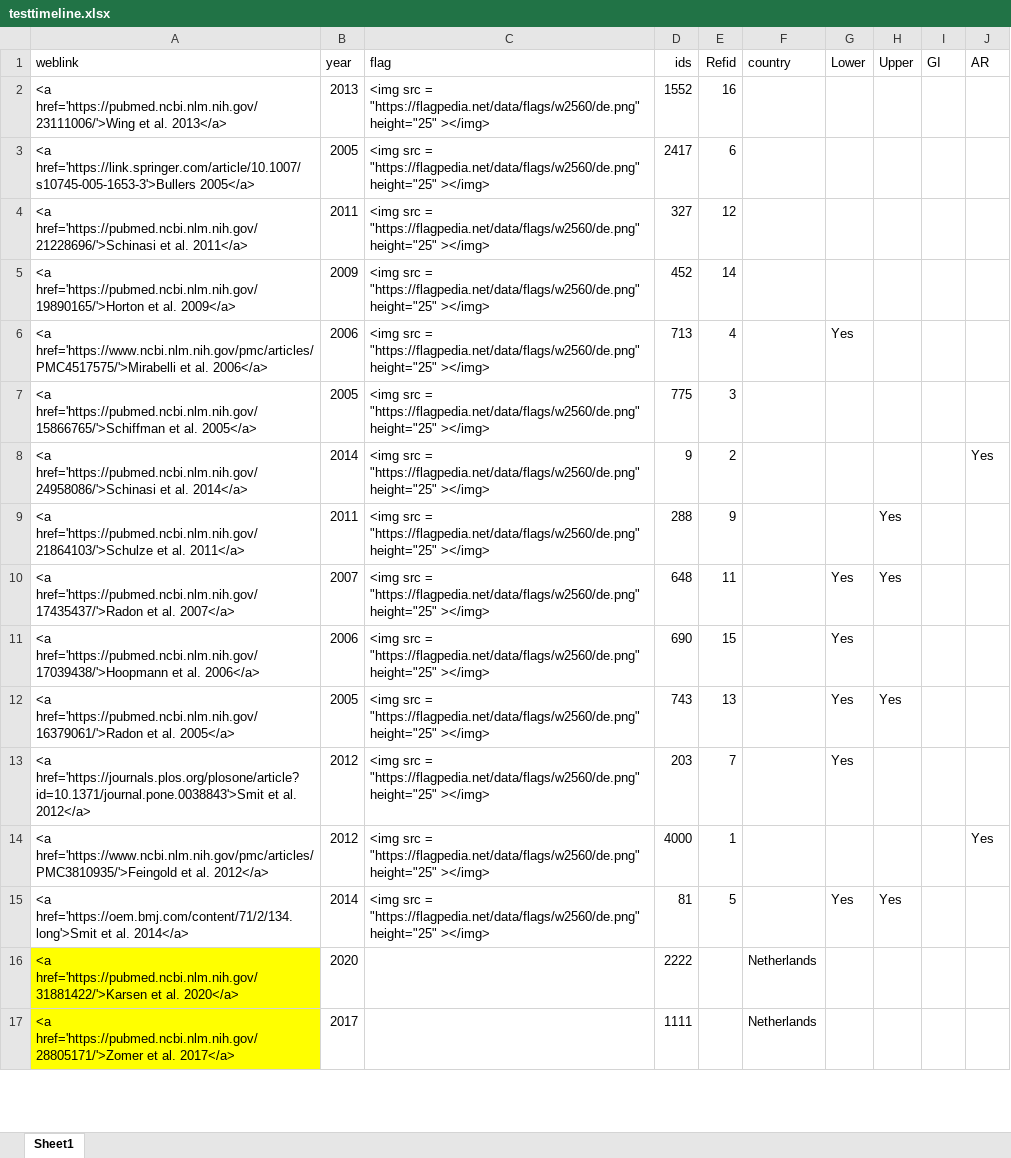
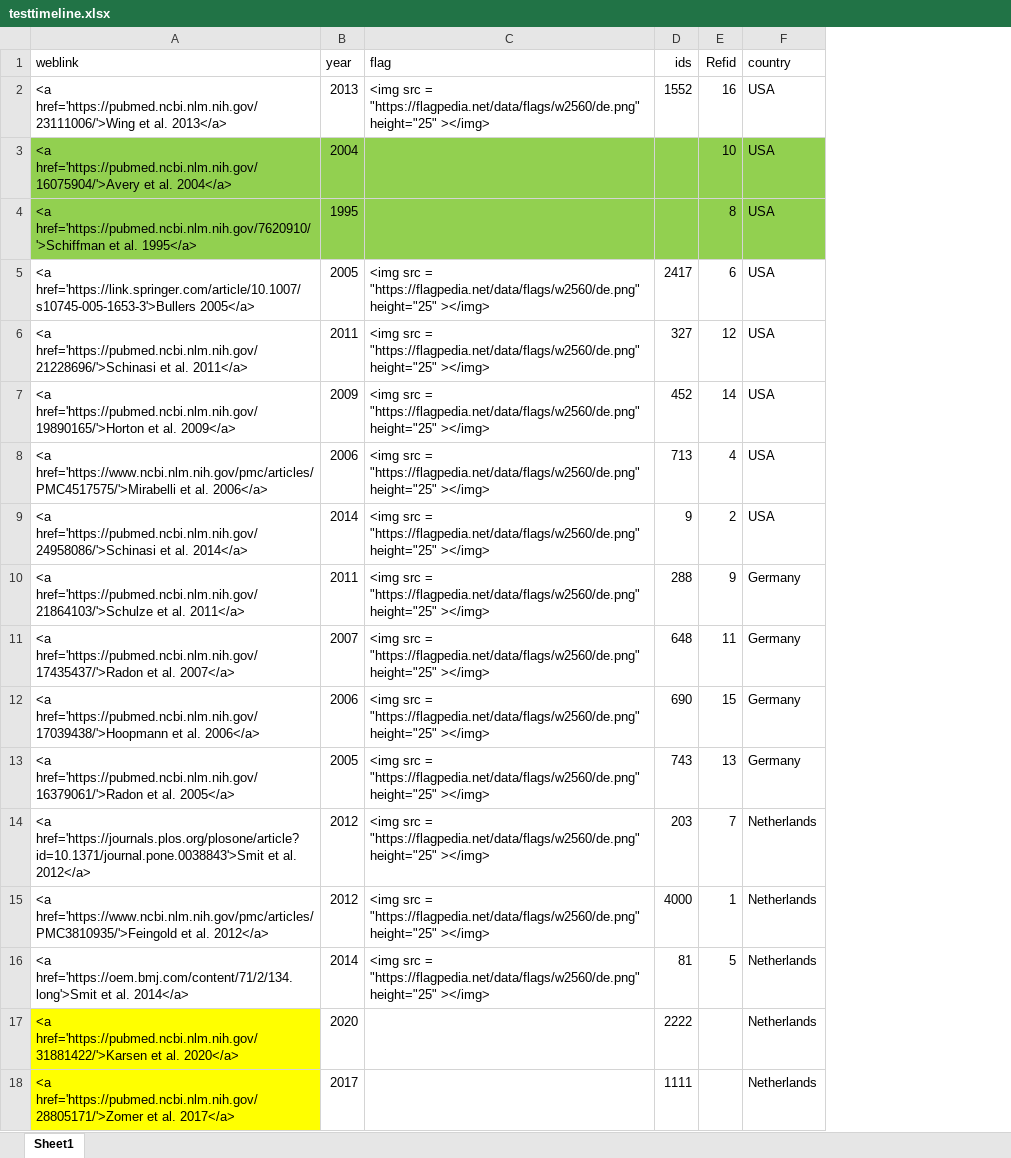
Before and after one commit to fonsecalex258/Update-Website-July-2021, an Excel workbook: datasets/testtimeline.xlsx, sheet Sheet1, drawn as a sheet; only a part is shown; values as stored, in another font and other column widths than the file's, no borders; removed rows and columns are numbered as before the commit, all else as after; the diff names each change by its address in the sheet, - before the commit and + after, or states it on an @@ line.

Commit message:
Changes 08/23/2021
Graphs and tables work with the same spreadsheet: testtimeline

```diff
--- a/datasets/testtimeline.xlsx (sheet Sheet1)
+++ b/datasets/testtimeline.xlsx (sheet Sheet1)
-column G (Lower), row 6: Yes; rows 10-15: Yes | Yes | Yes | Yes |  | Yes
-column H (Upper), rows 9-15: Yes | Yes |  | Yes |  |  | Yes
-column I (GI), empty
-column J (AR), rows 8-14: Yes |  |  |  |  |  | Yes
-F2 (country): (empty)
+F2 (country): USA
+row 3: <a href='https://pubmed.ncbi.nlm.nih.gov/16075904/'>Avery et al. 2004</a> | 2004 |  |  | 10 | USA
+row 4: <a href='https://pubmed.ncbi.nlm.nih.gov/7620910/'>Schiffman et al. 1995</a> | 1995 |  |  | 8 | USA
-F5:F8 (country): (empty)
+F5:F8 (country): USA
-row 7: <a href='https://pubmed.ncbi.nlm.nih.gov/15866765/'>Schiffman et al. 2005</a> | 2005 | <img src = "https://flagpedia.net/data/flags/w2560/de.png" height="25" ></img> | 775 | 3
-F9 (country): (empty)
+F9 (country): USA
-F10:F13 (country): (empty)
+F10:F13 (country): Germany
-F14:F16 (country): (empty)
+F14:F16 (country): Netherlands
```
Also changed, not shown: datasets/distiller_casecontrol.xlsx, datasets/distiller_cohort.xlsx, 8 other files.
